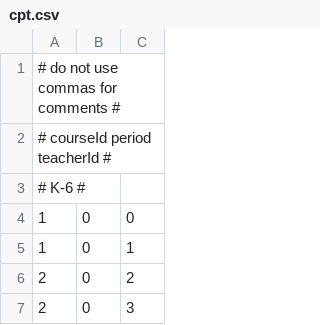
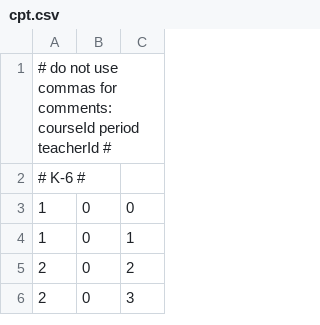
Before and after one commit to codinghavoc13/schoolManagerUtil, a CSV file: resources/cpt.csv, drawn as a sheet; only a part is shown.

```diff
--- a/resources/cpt.csv
+++ b/resources/cpt.csv
@@ -1,3 +1,2 @@
-# do not use commas for comments #
-# courseId period teacherId #
+# do not use commas for comments: courseId period teacherId #
 # K-6 #
```
Also changed, not shown: resources/courses.csv, 4 other files.
